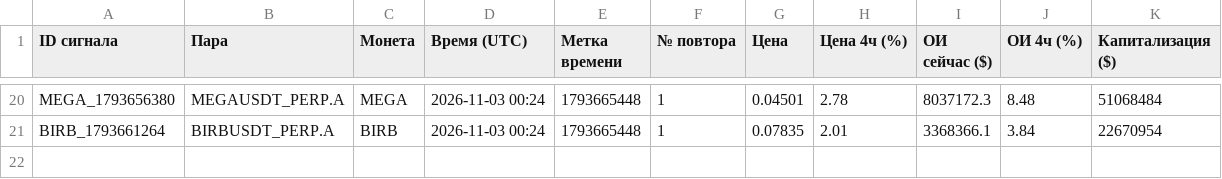
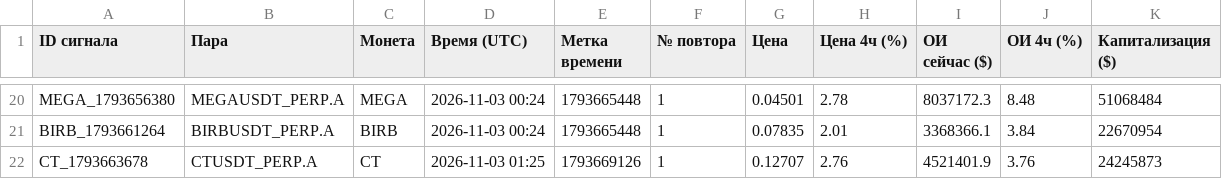
Before and after one commit to HelaPataki/crypto-bot, a CSV file: repeats.csv, drawn as a sheet; only a part is shown, gaps mark what is left out.

```diff
--- a/repeats.csv
+++ b/repeats.csv
@@ -21 +21,2 @@ MEGA_1793656380,MEGAUSDT_PERP.A,MEGA,2026-11-03 00:24,1793665448,1,0.04501,2.78,
 BIRB_1793661264,BIRBUSDT_PERP.A,BIRB,2026-11-03 00:24,1793665448,1,0.07835,2.01,3368366.1,3.84,22670954
+CT_1793663678,CTUSDT_PERP.A,CT,2026-11-03 01:25,1793669126,1,0.12707,2.76,4521401.9,3.76,24245873
```
Also changed, not shown: signals.csv, 1 other file.
